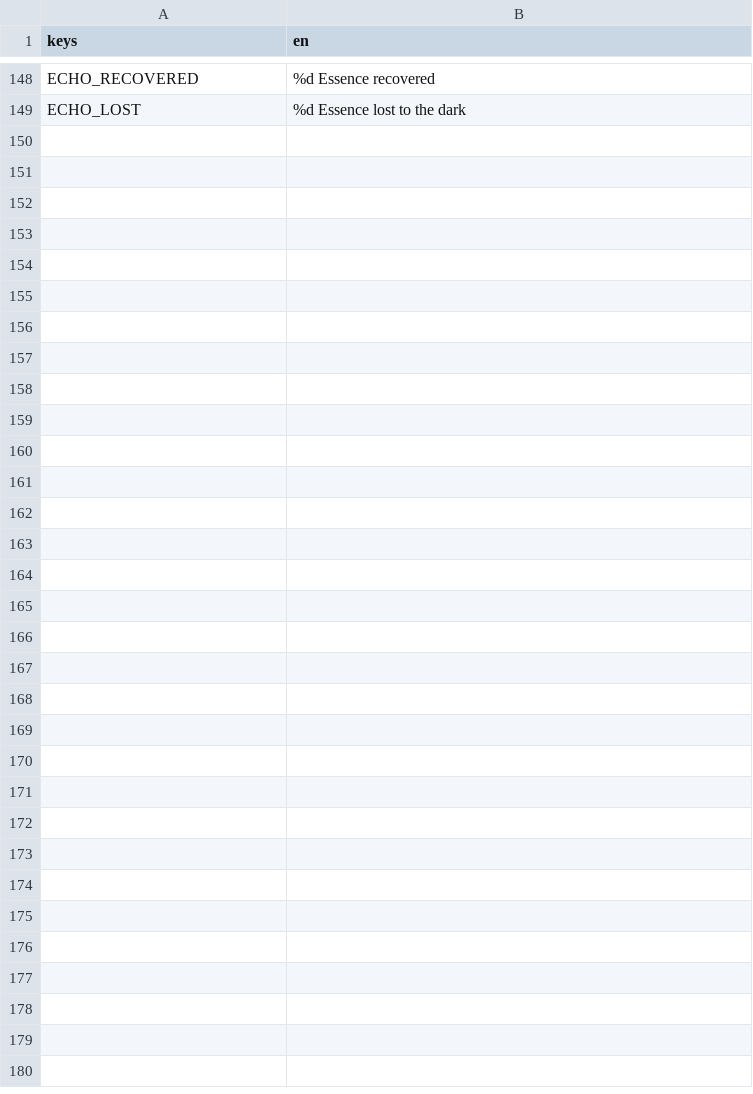
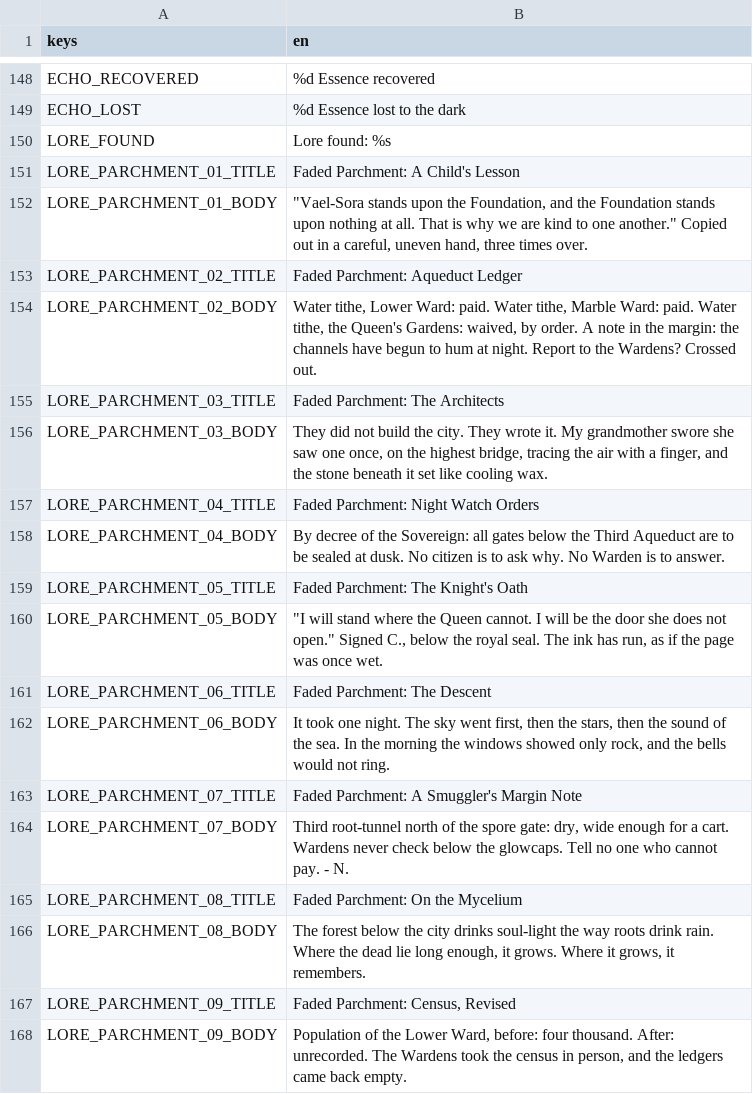
Before and after one commit to 3xploitur4/SoulVessels, a CSV file: assets/locale/strings.csv, drawn as a sheet; only a part is shown, gaps mark what is left out; the diff covers the shown part only.

Commit message:
feat: loot rolls, pickups, lore items and M2 sound effects
LootTable rolls drop chance by tier, rarity by tier and an item from the
enemy's pool or the zone pool, with the elite pity rule. Pickups bob in
their rarity colour; drops home in on the player; placed pickups are
saved as taken. Parchments and relics unlock lore entries. Zone 1-2 lore
text, M2 sound effects, bridge give and drop_chance. Decision D-026.

Story: M2-019

```diff
--- a/assets/locale/strings.csv
+++ b/assets/locale/strings.csv
@@ -150 +150,20 @@ ECHO_RECOVERED,%d Essence recovered
 ECHO_LOST,%d Essence lost to the dark
+LORE_FOUND,Lore found: %s
+LORE_PARCHMENT_01_TITLE,Faded Parchment: A Child's Lesson
+LORE_PARCHMENT_01_BODY,"""Vael-Sora stands upon the Foundation, and the Foundation stands upon nothing at all. That is why we are kind to one another."" Copied out in a careful, uneven hand, three times over."
+LORE_PARCHMENT_02_TITLE,Faded Parchment: Aqueduct Ledger
+LORE_PARCHMENT_02_BODY,"Water tithe, Lower Ward: paid. Water tithe, Marble Ward: paid. Water tithe, the Queen's Gardens: waived, by order. A note in the margin: the channels have begun to hum at night. Report to the Wardens? Crossed out."
+LORE_PARCHMENT_03_TITLE,Faded Parchment: The Architects
+LORE_PARCHMENT_03_BODY,"They did not build the city. They wrote it. My grandmother swore she saw one once, on the highest bridge, tracing the air with a finger, and the stone beneath it set like cooling wax."
+LORE_PARCHMENT_04_TITLE,Faded Parchment: Night Watch Orders
+LORE_PARCHMENT_04_BODY,By decree of the Sovereign: all gates below the Third Aqueduct are to be sealed at dusk. No citizen is to ask why. No Warden is to answer.
+LORE_PARCHMENT_05_TITLE,Faded Parchment: The Knight's Oath
+LORE_PARCHMENT_05_BODY,"""I will stand where the Queen cannot. I will be the door she does not open."" Signed C., below the royal seal. The ink has run, as if the page was once wet."
+LORE_PARCHMENT_06_TITLE,Faded Parchment: The Descent
+LORE_PARCHMENT_06_BODY,"It took one night. The sky went first, then the stars, then the sound of the sea. In the morning the windows showed only rock, and the bells would not ring."
+LORE_PARCHMENT_07_TITLE,Faded Parchment: A Smuggler's Margin Note
+LORE_PARCHMENT_07_BODY,"Third root-tunnel north of the spore gate: dry, wide enough for a cart. Wardens never check below the glowcaps. Tell no one who cannot pay. - N."
+LORE_PARCHMENT_08_TITLE,Faded Parchment: On the Mycelium
+LORE_PARCHMENT_08_BODY,"The forest below the city drinks soul-light the way roots drink rain. Where the dead lie long enough, it grows. Where it grows, it remembers."
+LORE_PARCHMENT_09_TITLE,"Faded Parchment: Census, Revised"
+LORE_PARCHMENT_09_BODY,"Population of the Lower Ward, before: four thousand. After: unrecorded. The Wardens took the census in person, and the ledgers came back empty."
```
Also changed, not shown: 16 added rows elsewhere in this file, 43 other files.
